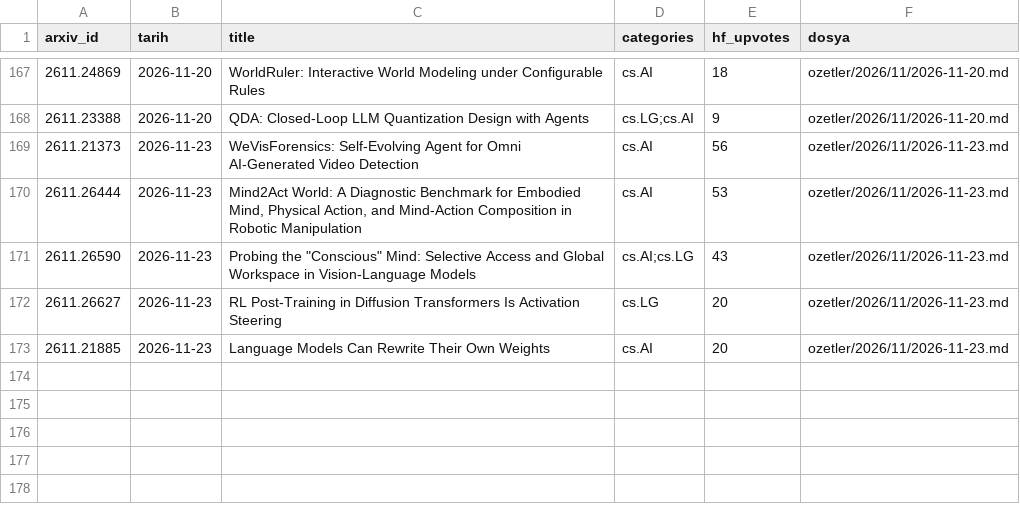
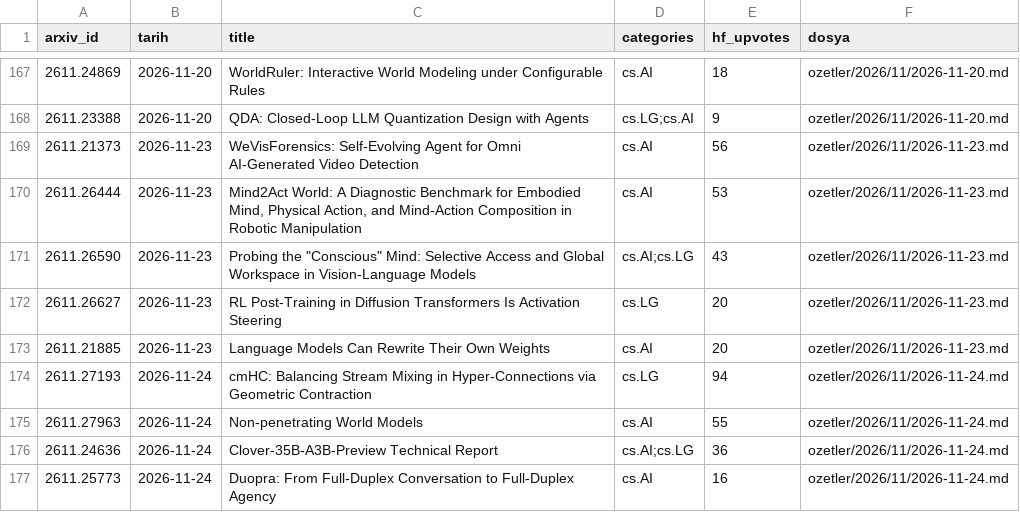
Before and after one commit to aliandacerdass/AI-ML-TurkceMakaleArsivi, a CSV file: data/papers.csv, drawn as a sheet; only a part is shown, gaps mark what is left out; the diff names each change by its address in the sheet, - before the commit and + after, or states it on an @@ line.

```diff
--- a/data/papers.csv
+++ b/data/papers.csv
+row 174: 2611.27193 | 2026-11-24 | cmHC: Balancing Stream Mixing in Hyper-Connections via Geometric Contraction | cs.LG | 94 | ozetler/2026/11/2026-11-24.md
+row 175: 2611.27963 | 2026-11-24 | Non-penetrating World Models | cs.AI | 55 | ozetler/2026/11/2026-11-24.md
+row 176: 2611.24636 | 2026-11-24 | Clover-35B-A3B-Preview Technical Report | cs.AI;cs.LG | 36 | ozetler/2026/11/2026-11-24.md
+row 177: 2611.25773 | 2026-11-24 | Duopra: From Full-Duplex Conversation to Full-Duplex Agency | cs.AI | 16 | ozetler/2026/11/2026-11-24.md
```
Also changed, not shown: data/runs.csv, 6 other files.
